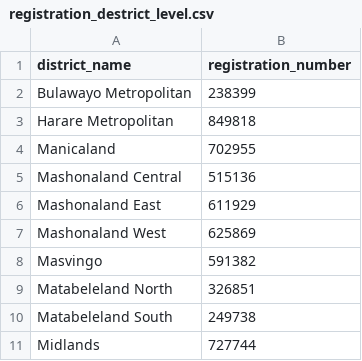
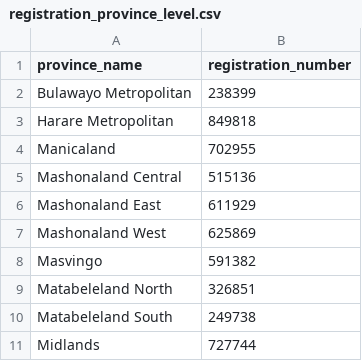
Before and after one commit to agharsallah/Zimbabwe_election_raw_data, a CSV file: data/registration_province_level.csv (was data/registration_destrict_level.csv), drawn as a sheet.

Commit message:
I mean province
Zimbabwe is composed of 10 provinces

```diff
--- a/data/registration_destrict_level.csv
+++ b/data/registration_province_level.csv
@@ -1,2 +1,2 @@
-district_name;registration_number
+province_name;registration_number
 Bulawayo Metropolitan;238399
```
